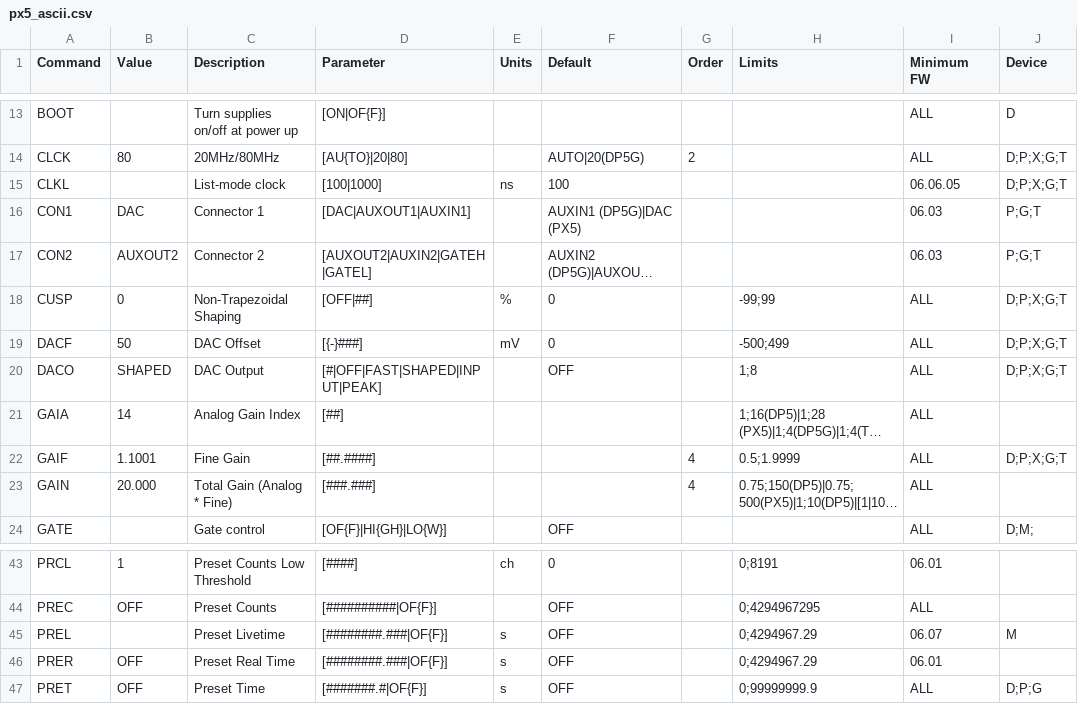
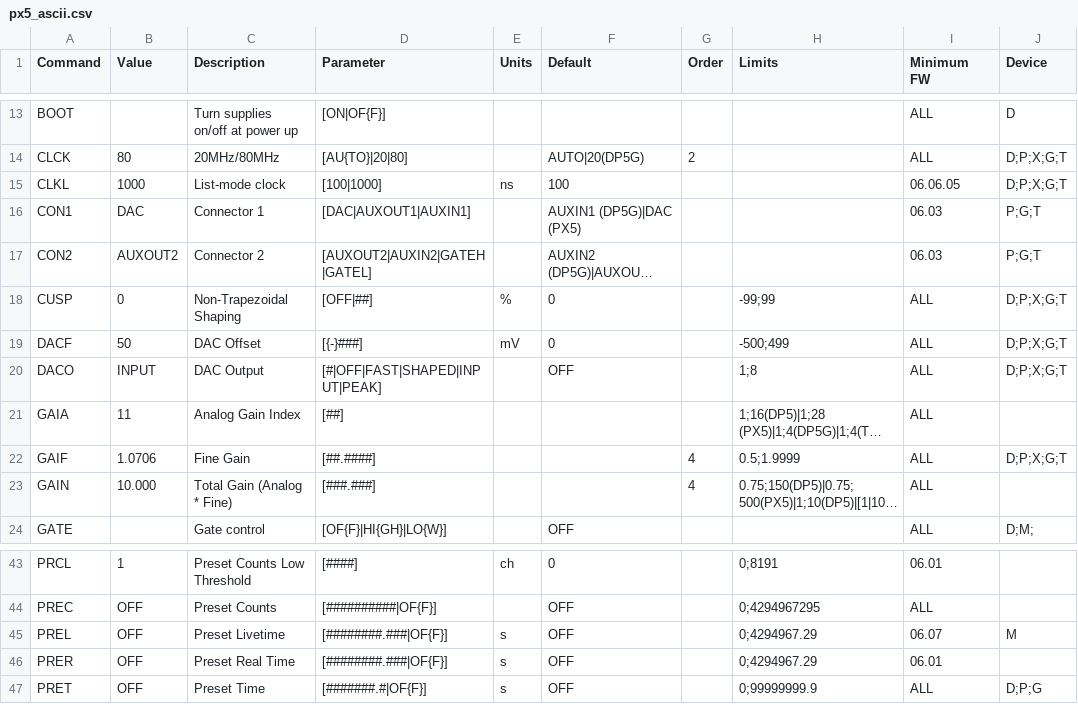
Before and after one commit to AVSidorov/FT2SXR, a CSV file: dev/amptek/px5_ascii.csv, drawn as a sheet; only a part is shown, gaps mark what is left out; long unchanged cells end in …; the diff covers the shown part only; the diff names each change by its address in the sheet, - before the commit and + after, or states it on an @@ line.

```diff
--- a/dev/amptek/px5_ascii.csv
+++ b/dev/amptek/px5_ascii.csv
-B15 (Value): (empty)
+B15 (Value): 1000
-B20 (Value): SHAPED
+B20 (Value): INPUT
-B21 (Value): 14
+B21 (Value): 11
-B22 (Value): 1.1001
+B22 (Value): 1.0706
-B23 (Value): 20.000
+B23 (Value): 10.000
-B45 (Value): (empty)
+B45 (Value): OFF
```
Also changed, not shown: 9 edited cells elsewhere in this file, 3 other files.
